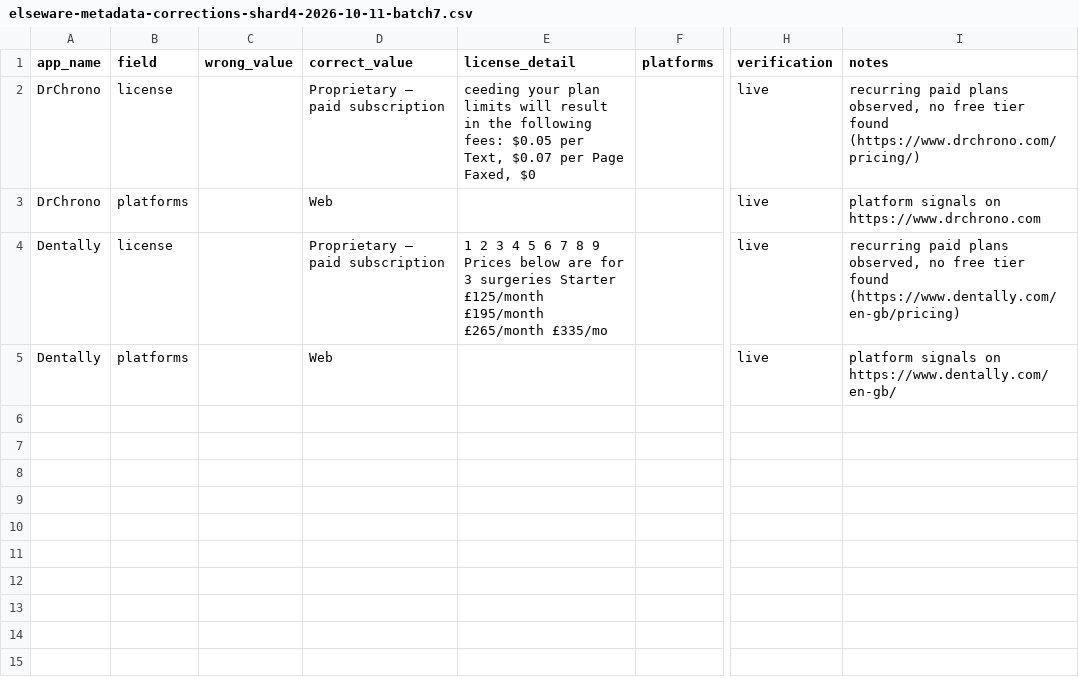
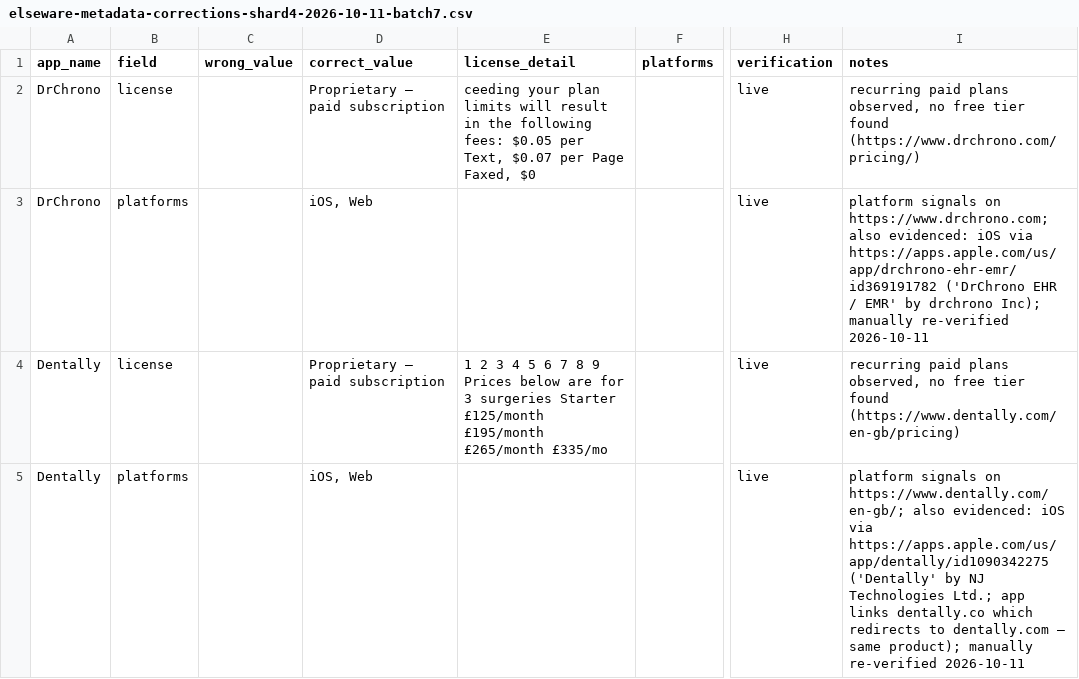
Before and after one commit to kashifjiaoda/elseware-metadata-shards, a CSV file: shards/shard-4/elseware-metadata-corrections-shard4-2026-10-11-batch7.csv, drawn as a sheet; only a part is shown, gaps mark what is left out; the diff names each change by its address in the sheet, - before the commit and + after, or states it on an @@ line.

Commit message:
shard-4 batch 7 fix: DrChrono + Dentally platforms — add missing iOS (App Store URLs cited)

```diff
--- a/shards/shard-4/elseware-metadata-corrections-shard4-2026-10-11-batch7.csv
+++ b/shards/shard-4/elseware-metadata-corrections-shard4-2026-10-11-batch7.csv
-D3 (correct_value): Web
+D3 (correct_value): iOS, Web
-I3 (notes): …signals on https://www.drchrono.com
+I3 (notes): …signals on https://www.drchrono.com; also evidenced: iOS via https://apps.apple.com/us/app/drchrono-ehr-emr/id369191782 ('DrChrono EHR / EMR' by drchrono Inc); manually re-verified 2026-10-11
-D5 (correct_value): Web
+D5 (correct_value): iOS, Web
-I5 (notes): …signals on https://www.dentally.com/en-gb/
+I5 (notes): …signals on https://www.dentally.com/en-gb/; also evidenced: iOS via https://apps.apple.com/us/app/dentally/id1090342275 ('Dentally' by NJ Technologies Ltd.; app links dentally.co which redirects to dentally.com — same product); manually re-verified 2026-10-11
```
